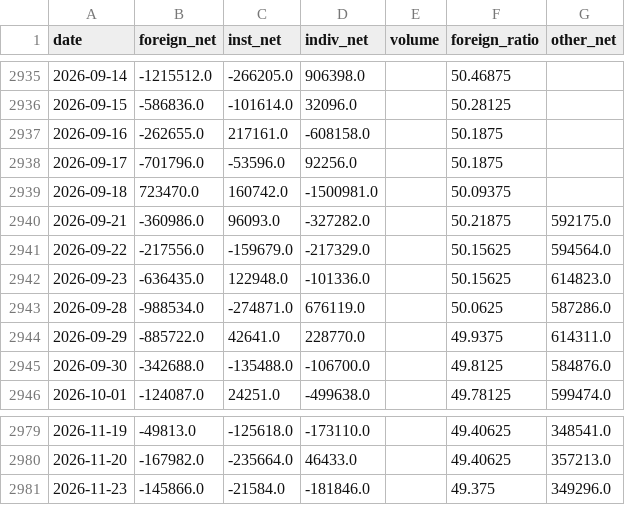
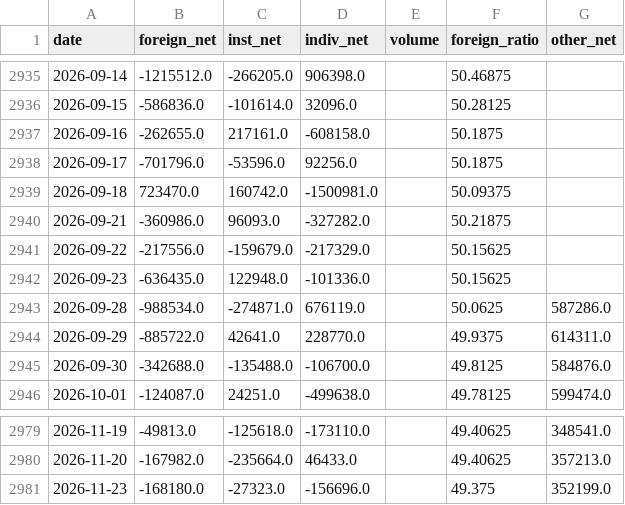
Before and after one commit to namyikim/predict_stock, a CSV file: macro_history/investor_flows_000660.csv, drawn as a sheet; only a part is shown, gaps mark what is left out.

```diff
--- a/macro_history/investor_flows_000660.csv
+++ b/macro_history/investor_flows_000660.csv
@@ -2939,5 +2939,5 @@ date,foreign_net,inst_net,indiv_net,volume,foreign_ratio,other_net
 2026-09-18,723470.0,160742.0,-1500981.0,,50.09375,
-2026-09-21,-360986.0,96093.0,-327282.0,,50.21875,592175.0
-2026-09-22,-217556.0,-159679.0,-217329.0,,50.15625,594564.0
-2026-09-23,-636435.0,122948.0,-101336.0,,50.15625,614823.0
+2026-09-21,-360986.0,96093.0,-327282.0,,50.21875,
+2026-09-22,-217556.0,-159679.0,-217329.0,,50.15625,
+2026-09-23,-636435.0,122948.0,-101336.0,,50.15625,
 2026-09-28,-988534.0,-274871.0,676119.0,,50.0625,587286.0
@@ -2980,2 +2980,2 @@ date,foreign_net,inst_net,indiv_net,volume,foreign_ratio,other_net
 2026-11-20,-167982.0,-235664.0,46433.0,,49.40625,357213.0
-2026-11-23,-145866.0,-21584.0,-181846.0,,49.375,349296.0
+2026-11-23,-168180.0,-27323.0,-156696.0,,49.375,352199.0
```
